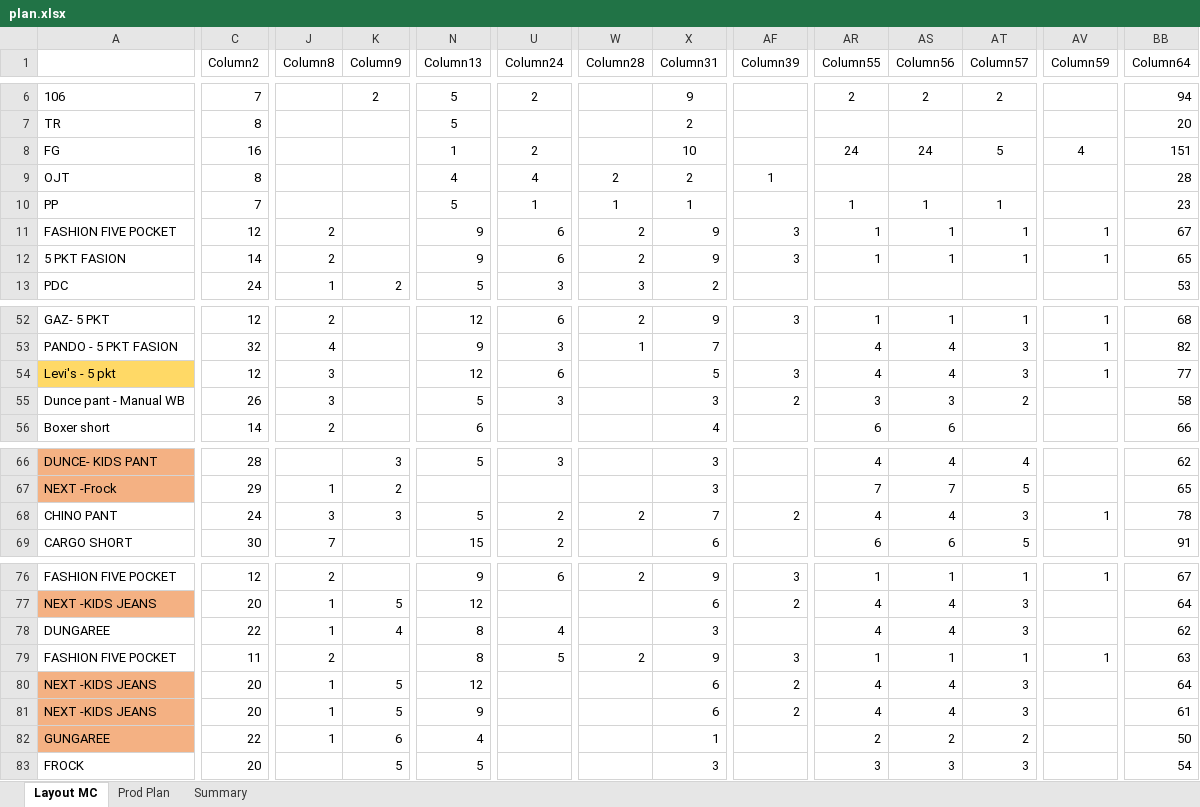
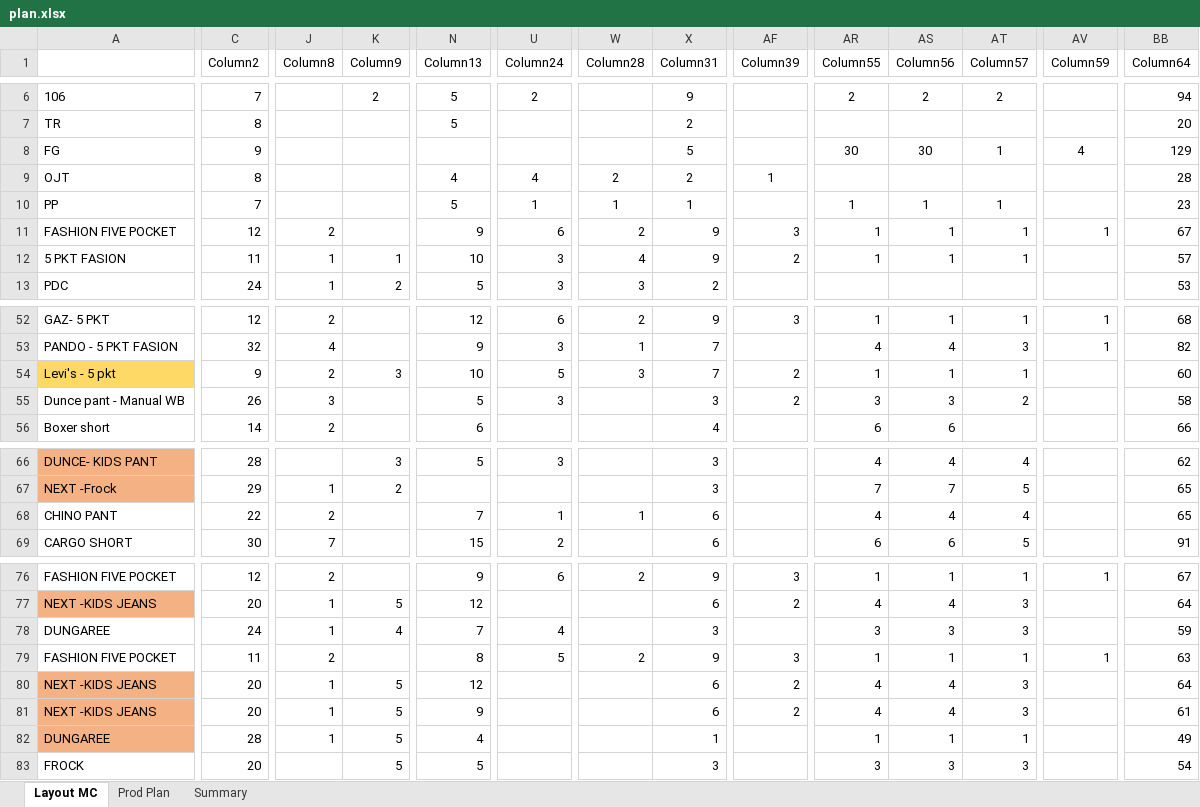
Before and after one commit to HirushaKulararhna/line-loading-board, an Excel workbook: public/data/plan.xlsx, sheet Layout MC, drawn as a sheet; only a part is shown, gaps mark what is left out; values as stored, in another font and other column widths than the file's, no borders; table styles not drawn; removed rows and columns are numbered as before the commit, all else as after; rows hold the shown columns only; the diff covers the shown part only; the diff names each change by its address in the sheet, - before the commit and + after, or states it on an @@ line.

```diff
--- a/public/data/plan.xlsx (sheet Layout MC)
+++ b/public/data/plan.xlsx (sheet Layout MC)
-row 8: FG | 16 |  |  | 1 | 2 |  | 10 |  | 24 | 24 | 5 | 4 | 151
+row 8: FG | 9 |  |  |  |  |  | 5 |  | 30 | 30 | 1 | 4 | 129
-C12 (Column2): 14
+C12 (Column2): 11
-J12 (Column8): 2
+J12 (Column8): 1
-K12 (Column9): (empty)
+K12 (Column9): 1
-N12 (Column13): 9
+N12 (Column13): 10
-U12 (Column24): 6
+U12 (Column24): 3
-W12 (Column28): 2
+W12 (Column28): 4
-AF12 (Column39): 3
+AF12 (Column39): 2
-AV12 (Column59): 1
+AV12 (Column59): (empty)
-BB12 (Column64): 65
+BB12 (Column64): 57
-row 54: Levi's - 5 pkt | 12 | 3 |  | 12 | 6 |  | 5 | 3 | 4 | 4 | 3 | 1 | 77
+row 54: Levi's - 5 pkt | 9 | 2 | 3 | 10 | 5 | 3 | 7 | 2 | 1 | 1 | 1 |  | 60
-C68 (Column2): 24
+C68 (Column2): 22
-J68 (Column8): 3
+J68 (Column8): 2
-K68 (Column9): 3
+K68 (Column9): (empty)
-N68 (Column13): 5
+N68 (Column13): 7
-U68 (Column24): 2
+U68 (Column24): 1
-W68 (Column28): 2
+W68 (Column28): 1
-X68 (Column31): 7
+X68 (Column31): 6
-AF68 (Column39): 2
+AF68 (Column39): (empty)
-AT68 (Column57): 3
+AT68 (Column57): 4
-AV68 (Column59): 1
+AV68 (Column59): (empty)
-BB68 (Column64): 78
+BB68 (Column64): 65
-C78 (Column2): 22
+C78 (Column2): 24
-N78 (Column13): 8
+N78 (Column13): 7
-AR78 (Column55): 4
+AR78 (Column55): 3
-AS78 (Column56): 4
+AS78 (Column56): 3
-BB78 (Column64): 62
+BB78 (Column64): 59
-row 82: GUNGAREE | 22 | 1 | 6 | 4 |  |  | 1 |  | 2 | 2 | 2 |  | 50
+row 82: DUNGAREE | 28 | 1 | 5 | 4 |  |  | 1 |  | 1 | 1 | 1 |  | 49
```
Also changed, not shown: 1 added row, 1 removed row and 45 edited cells elsewhere in this sheet, sheet Summary, sheet Prod Plan.
